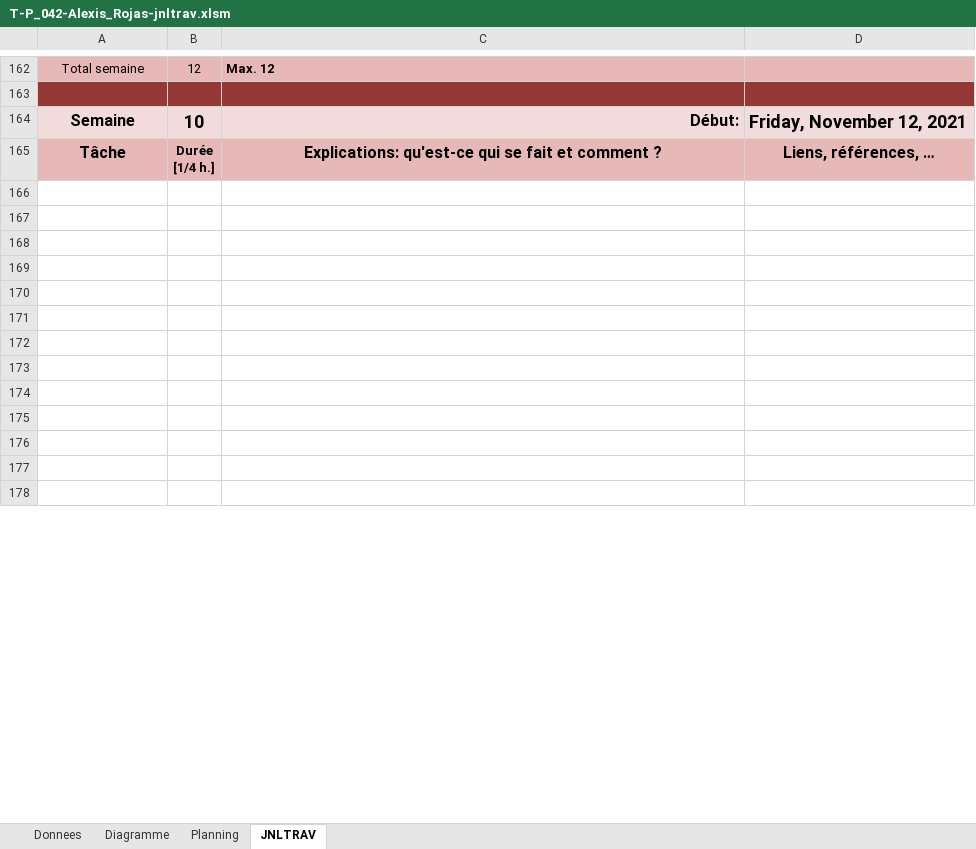
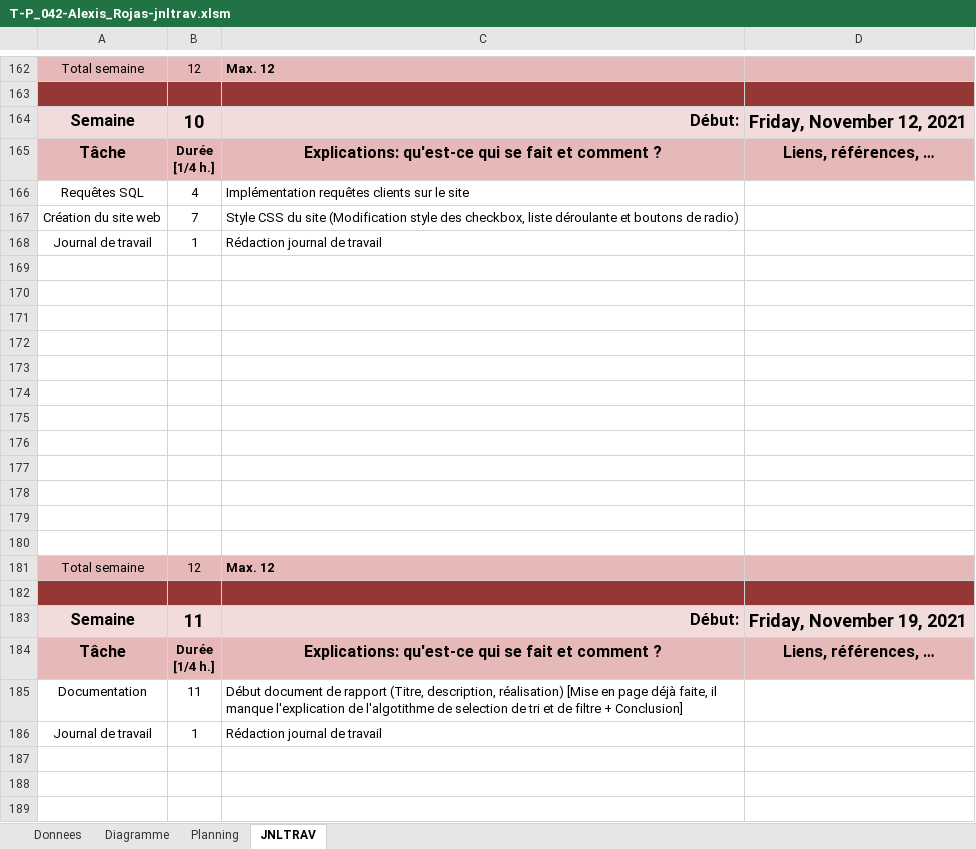
Before and after one commit to dieperid/etml-p042-gesproj2, an Excel workbook: documentation/work-log/T-P_042-Alexis_Rojas-jnltrav.xlsm, sheet JNLTRAV, drawn as a sheet; only a part is shown, gaps mark what is left out; the shorter side is filled out with more unchanged rows; values as stored, in another font and other column widths than the file's, no borders; charts and pictures not drawn; the diff covers the shown part only; the diff names each change by its address in the sheet, - before the commit and + after, or states it on an @@ line.

Commit message:
Modif Jrnl Travail

```diff
--- a/documentation/work-log/T-P_042-Alexis_Rojas-jnltrav.xlsm (sheet JNLTRAV)
+++ b/documentation/work-log/T-P_042-Alexis_Rojas-jnltrav.xlsm (sheet JNLTRAV)
+row 166: Requêtes SQL | 4 | Implémentation requêtes clients sur le site
+row 167: Création du site web | 7 | Style CSS du site (Modification style des checkbox, liste déroulante et boutons de radio)
+row 168: Journal de travail | 1 | Rédaction journal de travail
+row 169: (empty)
+row 170: (empty)
+row 171: (empty)
+row 172: (empty)
+row 173: (empty)
+row 174: (empty)
+row 175: (empty)
+row 176: (empty)
+row 177: (empty)
+row 178: (empty)
+row 179: (empty)
+row 180: (empty)
+row 181: Total semaine | 12 | Max. 12
+row 182: (empty)
+row 185: Documentation | 11 | Début document de rapport (Titre, description, réalisation) [Mise en page déjà faite, il manque l'explication de l'algotithme de selection de tri et de filtre + Conclusion]
+row 186: Journal de travail | 1 | Rédaction journal de travail
```
Also changed, not shown: 19 removed rows and 1 edited cell elsewhere in this sheet, charts or pictures, 1 other file.
